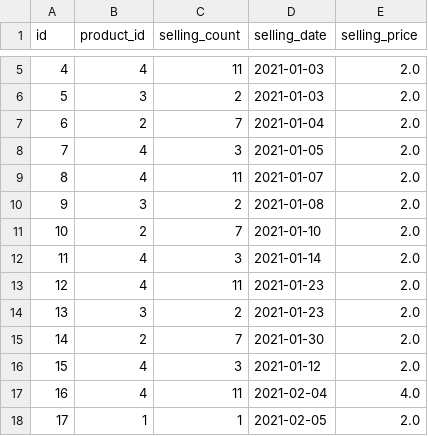
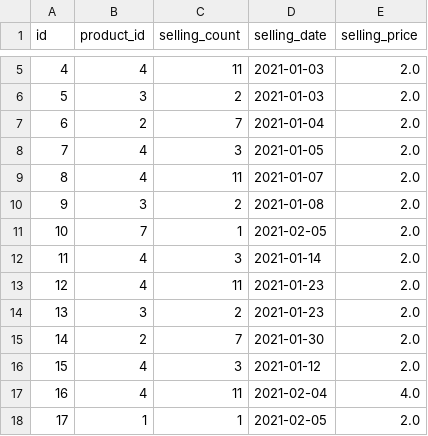
Before and after one commit to dpendjol/SuperPy, a CSV file: data/sold.csv, drawn as a sheet; only a part is shown, gaps mark what is left out.

```diff
--- a/data/sold.csv
+++ b/data/sold.csv
@@ -10,3 +10,3 @@ id,product_id,selling_count,selling_date,selling_price
 9,3,2,2021-01-08,2.0
-10,2,7,2021-01-10,2.0
+10,7,1,2021-02-05,2.0
 11,4,3,2021-01-14,2.0
```
Also changed, not shown: data/bought.csv, 5 other files.
